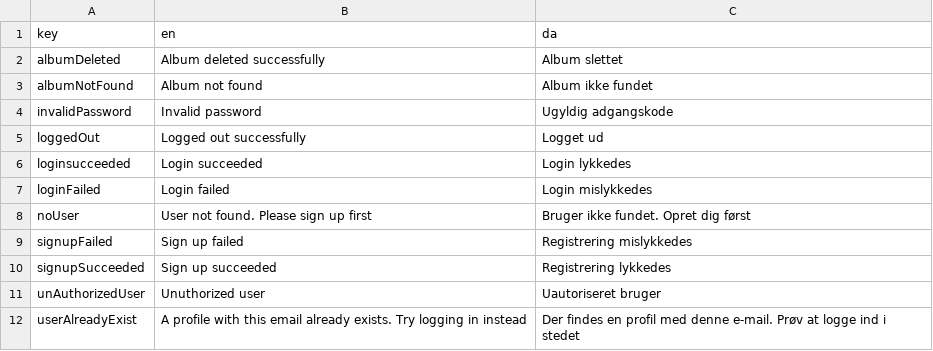
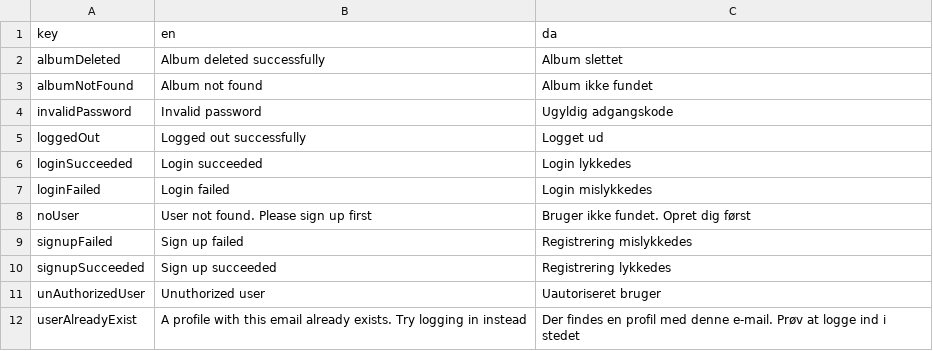
Before and after one commit to jardenna/Records, a CSV file: server/controllers/translations.csv, drawn as a sheet.

Commit message:
translation

```diff
--- a/server/controllers/translations.csv
+++ b/server/controllers/translations.csv
@@ -5,3 +5,3 @@ invalidPassword;Invalid password;Ugyldig adgangskode
 loggedOut;Logged out successfully;Logget ud
-loginsucceeded;Login succeeded;Login lykkedes
+loginSucceeded;Login succeeded;Login lykkedes
 loginFailed;Login failed;Login mislykkedes
```
